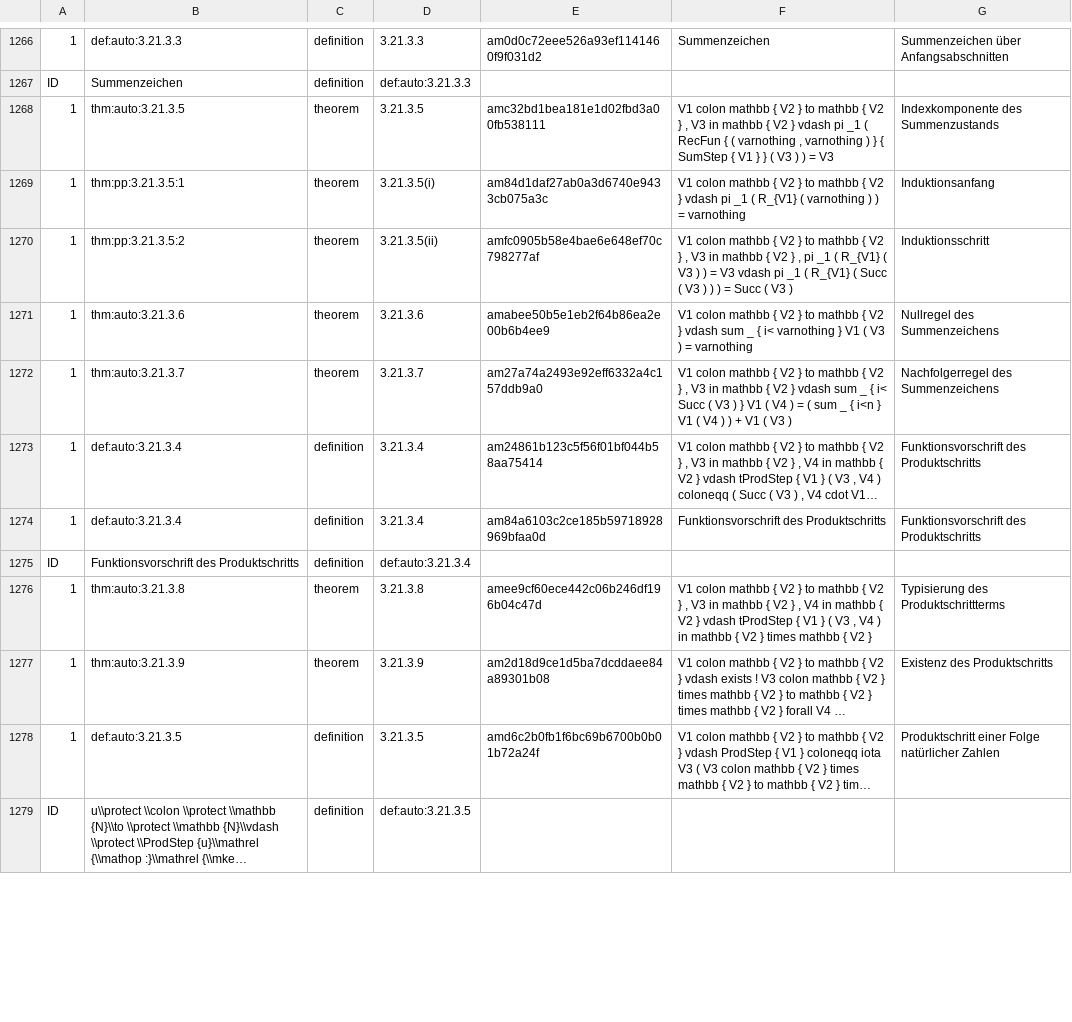
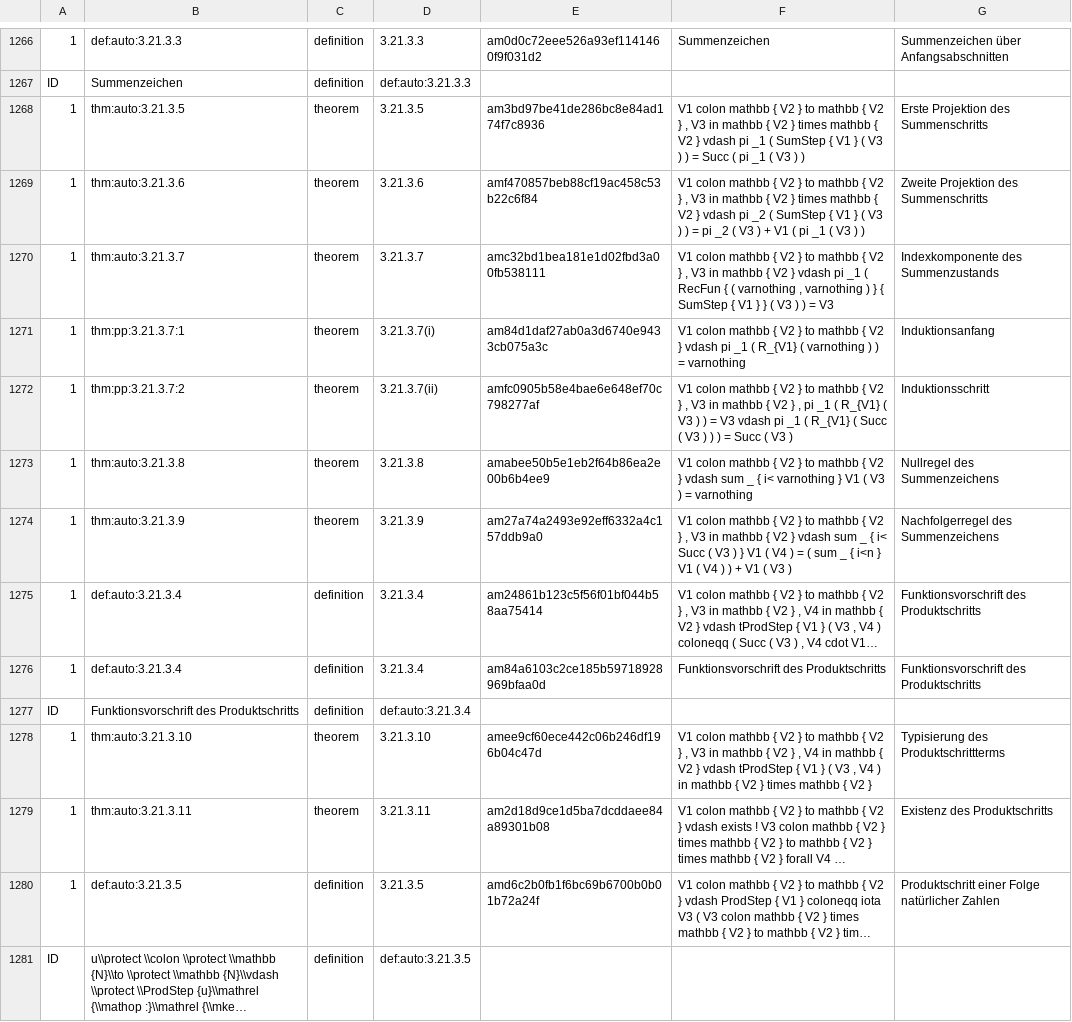
Before and after one commit to Losbarthos/Die-Grundlagen-der-Mathematik, a TSV file: registry/_B03.registry.tsv, drawn as a sheet; only a part is shown, gaps mark what is left out; long unchanged cells end in …; addresses are those after the commit; the diff covers the shown part only; the diff names each change by its address in the sheet, - before the commit and + after, or states it on an @@ line.

```diff
--- a/registry/_B03.registry.tsv
+++ b/registry/_B03.registry.tsv
-E1268: amc32bd1bea181e1d02fbd3a00fb538111
+E1268: am3bd97be41de286bc8e84ad174f7c8936
-F1268: …V2 } vdash pi _1 ( RecFun { ( varnothing , varnothing ) } { SumStep { V1 } } ( V3 ) ) = V3
+F1268: …V2 } times mathbb { V2 } vdash pi _1 ( SumStep { V1 } ( V3 ) ) = Succ ( pi _1 ( V3 ) )
-G1268: Indexkomponente des Summenzustands
+G1268: Erste Projektion des Summenschritts
+row 1269: 1 | thm:auto:3.21.3.6 | theorem | 3.21.3.6 | amf470857beb88cf19ac458c53b22c6f84 | V1 colon mathbb { V2 } to mathbb { V2 } , V3 in mathbb { V2 } times mathbb { V2 } vdash pi _2 ( SumStep { V1 } ( V3 ) ) = pi _2 ( V3 ) + V1 ( pi _1 ( V3 ) ) | Zweite Projektion des Summenschritts
+row 1270: 1 | thm:auto:3.21.3.7 | theorem | 3.21.3.7 | amc32bd1bea181e1d02fbd3a00fb538111 | V1 colon mathbb { V2 } to mathbb { V2 } , V3 in mathbb { V2 } vdash pi _1 ( RecFun { ( varnothing , varnothing ) } { SumStep { V1 } } ( V3 ) ) = V3 | Indexkomponente des Summenzustands
-B1271: thm:pp:3.21.3.5:1
+B1271: thm:pp:3.21.3.7:1
-D1271: 3.21.3.5(i)
+D1271: 3.21.3.7(i)
-B1272: thm:pp:3.21.3.5:2
+B1272: thm:pp:3.21.3.7:2
-D1272: 3.21.3.5(ii)
+D1272: 3.21.3.7(ii)
-B1273: thm:auto:3.21.3.6
+B1273: thm:auto:3.21.3.8
-D1273: 3.21.3.6
+D1273: 3.21.3.8
-B1274: thm:auto:3.21.3.7
+B1274: thm:auto:3.21.3.9
-D1274: 3.21.3.7
+D1274: 3.21.3.9
-B1278: thm:auto:3.21.3.8
+B1278: thm:auto:3.21.3.10
-D1278: 3.21.3.8
+D1278: 3.21.3.10
-B1279: thm:auto:3.21.3.9
+B1279: thm:auto:3.21.3.11
-D1279: 3.21.3.9
+D1279: 3.21.3.11
```
Also changed, not shown: 2 added rows and 14 edited cells elsewhere in this file, 1 other file.
